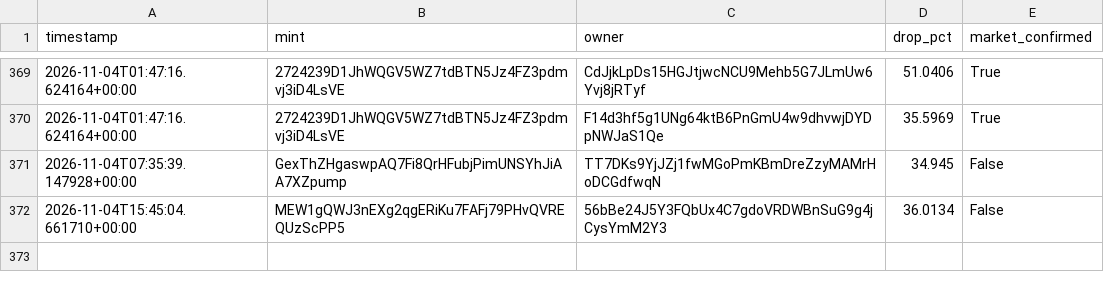
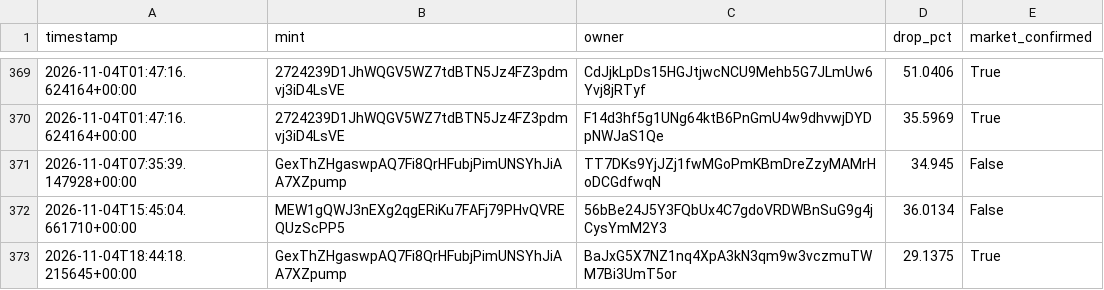
Before and after one commit to amincanani1985-web/meme-scanner-bot, a CSV file: whale_events.csv, drawn as a sheet; only a part is shown, gaps mark what is left out; the diff names each change by its address in the sheet, - before the commit and + after, or states it on an @@ line.

```diff
--- a/whale_events.csv
+++ b/whale_events.csv
+row 373: 2026-11-04T18:44:18.215645+00:00 | GexThZHgaswpAQ7Fi8QrHFubjPimUNSYhJiAA7XZpump | BaJxG5X7NZ1nq4XpA3kN3qm9w3vczmuTWM7Bi3UmT5or | 29.1375 | True
```
Also changed, not shown: paper_account/shadow_observations.csv, 10 other files.
